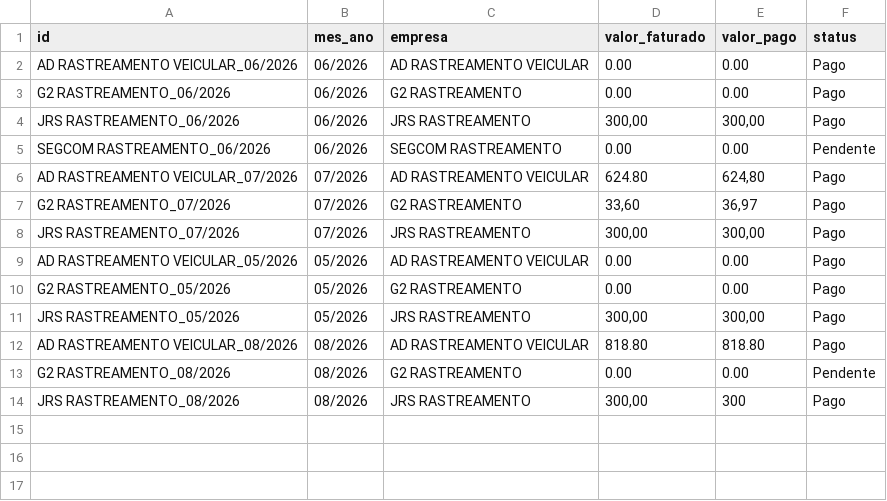
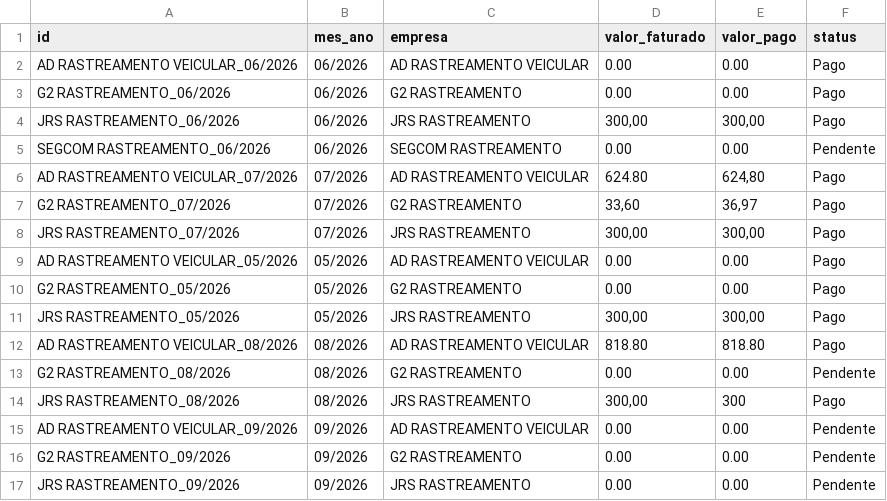
Before and after one commit to adrastreamentos/ad-central, a CSV file: AD_Assistencia/banco_financeiro.csv, drawn as a sheet; the diff names each change by its address in the sheet, - before the commit and + after, or states it on an @@ line.

Commit message:
🔥 Auto-salvamento: AD_Assistencia/banco_financeiro.csv

```diff
--- a/AD_Assistencia/banco_financeiro.csv
+++ b/AD_Assistencia/banco_financeiro.csv
+row 15: AD RASTREAMENTO VEICULAR_09/2026 | 09/2026 | AD RASTREAMENTO VEICULAR | 0.00 | 0.00 | Pendente
+row 16: G2 RASTREAMENTO_09/2026 | 09/2026 | G2 RASTREAMENTO | 0.00 | 0.00 | Pendente
+row 17: JRS RASTREAMENTO_09/2026 | 09/2026 | JRS RASTREAMENTO | 0.00 | 0.00 | Pendente
```
